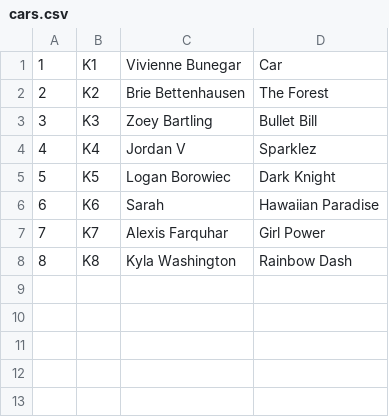
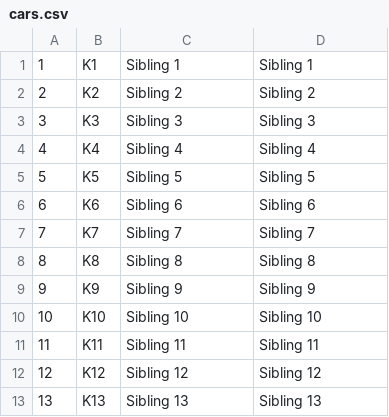
Before and after one commit to matt-bartling/pinewood-derby-manager, a CSV file: PinewoodDerby.Dto.Tests/Races/Siblings/cars.csv, drawn as a sheet.

Commit message:
Tiebreaker name changes; Omitting 'BYE' in races; adding key press actions

```diff
--- a/PinewoodDerby.Dto.Tests/Races/Siblings/cars.csv
+++ b/PinewoodDerby.Dto.Tests/Races/Siblings/cars.csv
@@ -1,8 +1,13 @@
-1	K1	Vivienne Bunegar	Car
-2	K2	Brie Bettenhausen	The Forest
-3	K3	Zoey Bartling	Bullet Bill
-4	K4	Jordan V	Sparklez
-5	K5	Logan Borowiec	Dark Knight
-6	K6	Sarah	Hawaiian Paradise
-7	K7	Alexis Farquhar	Girl Power
-8	K8	Kyla Washington	Rainbow Dash
+1	K1	Sibling 1	Sibling 1
+2	K2	Sibling 2	Sibling 2
+3	K3	Sibling 3	Sibling 3
+4	K4	Sibling 4	Sibling 4
+5	K5	Sibling 5	Sibling 5
+6	K6	Sibling 6	Sibling 6
+7	K7	Sibling 7	Sibling 7
+8	K8	Sibling 8	Sibling 8
+9	K9	Sibling 9	Sibling 9
+10	K10	Sibling 10	Sibling 10
+11	K11	Sibling 11	Sibling 11
+12	K12	Sibling 12	Sibling 12
+13	K13	Sibling 13	Sibling 13
```
Also changed, not shown: 13 other files.
